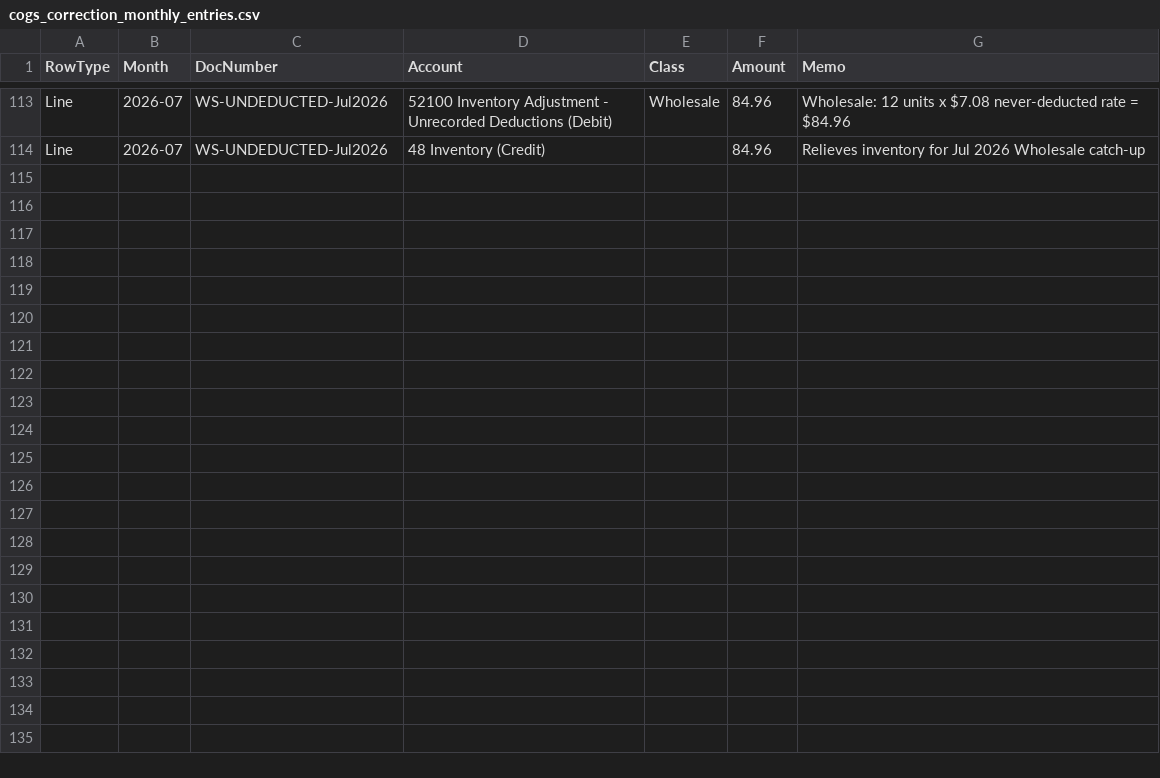
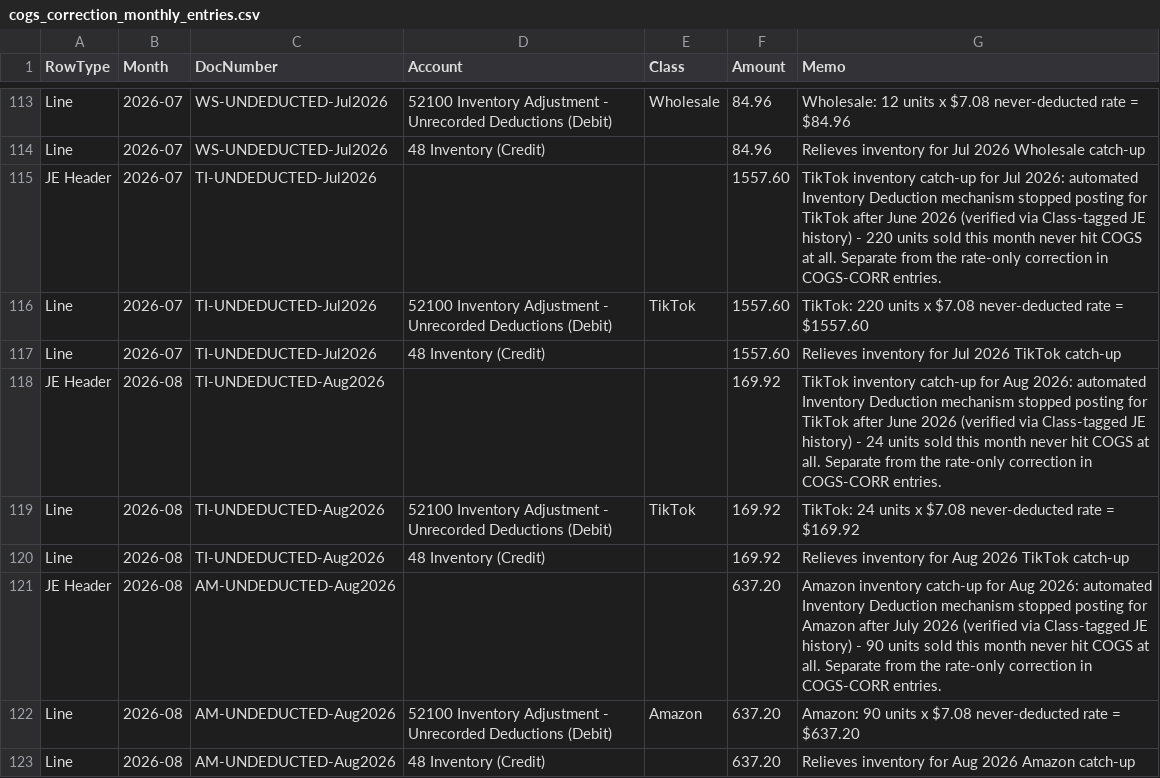
Before and after one commit to jbarbalaco22-boop/nonnas-shared, a CSV file: cogs_correction_monthly_entries.csv, drawn as a sheet; only a part is shown, gaps mark what is left out.

```diff
--- a/cogs_correction_monthly_entries.csv
+++ b/cogs_correction_monthly_entries.csv
@@ -114 +114,10 @@ Line,2026-07,WS-UNDEDUCTED-Jul2026,52100 Inventory Adjustment - Unrecorded Deduc
 Line,2026-07,WS-UNDEDUCTED-Jul2026,48 Inventory (Credit),,84.96,Relieves inventory for Jul 2026 Wholesale catch-up
+JE Header,2026-07,TI-UNDEDUCTED-Jul2026,,,1557.60,TikTok inventory catch-up for Jul 2026: automated Inventory Deduction mechanism stopped posting for TikTok after June 2026 (verified via Class-tagged JE history) - 220 units sold this month never hit COGS at all. Separate from the rate-only correction in COGS-CORR entries.
+Line,2026-07,TI-UNDEDUCTED-Jul2026,52100 Inventory Adjustment - Unrecorded Deductions (Debit),TikTok,1557.60,TikTok: 220 units x $7.08 never-deducted rate = $1557.60
+Line,2026-07,TI-UNDEDUCTED-Jul2026,48 Inventory (Credit),,1557.60,Relieves inventory for Jul 2026 TikTok catch-up
+JE Header,2026-08,TI-UNDEDUCTED-Aug2026,,,169.92,TikTok inventory catch-up for Aug 2026: automated Inventory Deduction mechanism stopped posting for TikTok after June 2026 (verified via Class-tagged JE history) - 24 units sold this month never hit COGS at all. Separate from the rate-only correction in COGS-CORR entries.
+Line,2026-08,TI-UNDEDUCTED-Aug2026,52100 Inventory Adjustment - Unrecorded Deductions (Debit),TikTok,169.92,TikTok: 24 units x $7.08 never-deducted rate = $169.92
+Line,2026-08,TI-UNDEDUCTED-Aug2026,48 Inventory (Credit),,169.92,Relieves inventory for Aug 2026 TikTok catch-up
+JE Header,2026-08,AM-UNDEDUCTED-Aug2026,,,637.20,Amazon inventory catch-up for Aug 2026: automated Inventory Deduction mechanism stopped posting for Amazon after July 2026 (verified via Class-tagged JE history) - 90 units sold this month never hit COGS at all. Separate from the rate-only correction in COGS-CORR entries.
+Line,2026-08,AM-UNDEDUCTED-Aug2026,52100 Inventory Adjustment - Unrecorded Deductions (Debit),Amazon,637.20,Amazon: 90 units x $7.08 never-deducted rate = $637.20
+Line,2026-08,AM-UNDEDUCTED-Aug2026,48 Inventory (Credit),,637.20,Relieves inventory for Aug 2026 Amazon catch-up
```
